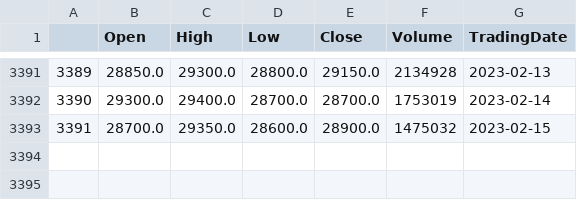
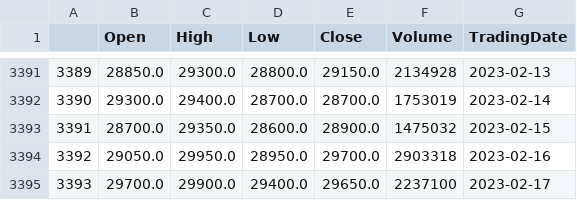
Before and after one commit to Zeres-Engel/Surfing-Stock, a CSV file: Application/gui/data/Raw/CTG.csv, drawn as a sheet; only a part is shown, gaps mark what is left out; the diff names each change by its address in the sheet, - before the commit and + after, or states it on an @@ line.

```diff
--- a/Application/gui/data/Raw/CTG.csv
+++ b/Application/gui/data/Raw/CTG.csv
+row 3394: 3392 | 29050.0 | 29950.0 | 28950.0 | 29700.0 | 2903318 | 2023-02-16
+row 3395: 3393 | 29700.0 | 29900.0 | 29400.0 | 29650.0 | 2237100 | 2023-02-17
```
Also changed, not shown: Application/gui/data/Raw/FPT.csv, Application/gui/data/Raw/HAG.csv, 48 other files.
